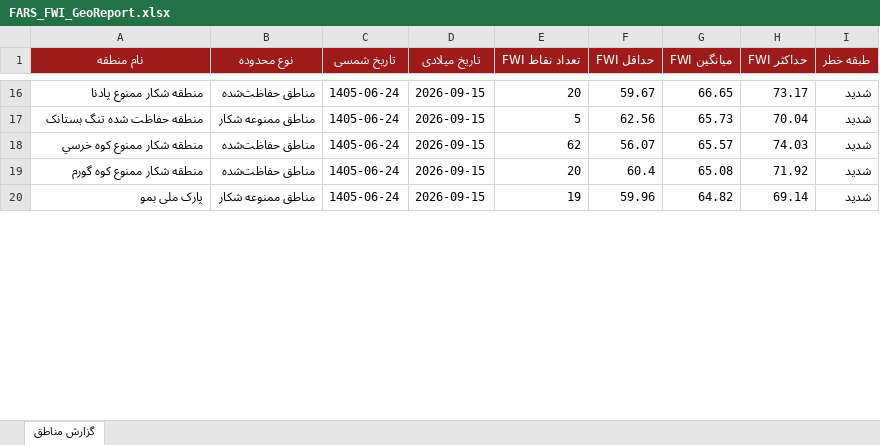
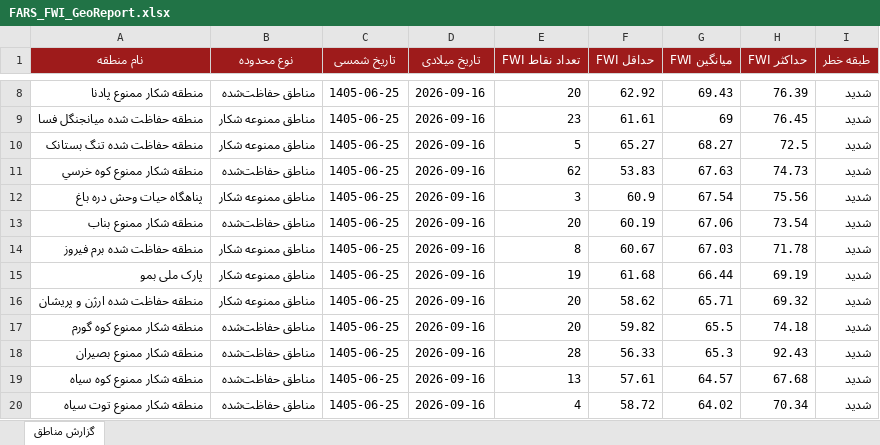
Before and after one commit to hashempoorsadegh214-prog/FARS-FWI, an Excel workbook: data/FARS_FWI_GeoReport.xlsx, sheet گزارش مناطق, drawn as a sheet; only a part is shown, gaps mark what is left out; values as stored, in another font and other column widths than the file's, no borders; conditional formats not drawn; addresses are those after the commit; the diff covers the shown part only; the diff names each change by its address in the sheet, - before the commit and + after, or states it on an @@ line.

```diff
--- a/data/FARS_FWI_GeoReport.xlsx (sheet گزارش مناطق)
+++ b/data/FARS_FWI_GeoReport.xlsx (sheet گزارش مناطق)
-C8 (تاریخ شمسی): 1405-06-24
+C8 (تاریخ شمسی): 1405-06-25
-D8 (تاریخ میلادی): 2026-09-15
+D8 (تاریخ میلادی): 2026-09-16
-F8 (حداقل FWI): 59.67
+F8 (حداقل FWI): 62.92
-G8 (میانگین FWI): 66.65
+G8 (میانگین FWI): 69.43
-H8 (حداکثر FWI): 73.17
+H8 (حداکثر FWI): 76.39
+row 9: منطقه حفاظت شده میانجنگل فسا | مناطق ممنوعه شکار | 1405-06-25 | 2026-09-16 | 23 | 61.61 | 69 | 76.45 | شدید
-C10:C11 (تاریخ شمسی): 1405-06-24
+C10:C11 (تاریخ شمسی): 1405-06-25
-D10:D11 (تاریخ میلادی): 2026-09-15
+D10:D11 (تاریخ میلادی): 2026-09-16
-F10 (حداقل FWI): 62.56
+F10 (حداقل FWI): 65.27
-G10 (میانگین FWI): 65.73
+G10 (میانگین FWI): 68.27
-H10 (حداکثر FWI): 70.04
+H10 (حداکثر FWI): 72.5
-F11 (حداقل FWI): 56.07
+F11 (حداقل FWI): 53.83
-G11 (میانگین FWI): 65.57
+G11 (میانگین FWI): 67.63
-H11 (حداکثر FWI): 74.03
+H11 (حداکثر FWI): 74.73
+row 12: پناهگاه حيات وحش دره باغ | مناطق ممنوعه شکار | 1405-06-25 | 2026-09-16 | 3 | 60.9 | 67.54 | 75.56 | شدید
-A13 (نام منطقه): منطقه شکار ممنوع کوه گورم
+A13 (نام منطقه): منطقه شکار ممنوع بناب
-C13 (تاریخ شمسی): 1405-06-24
+C13 (تاریخ شمسی): 1405-06-25
-D13 (تاریخ میلادی): 2026-09-15
+D13 (تاریخ میلادی): 2026-09-16
-F13 (حداقل FWI): 60.4
+F13 (حداقل FWI): 60.19
-G13 (میانگین FWI): 65.08
+G13 (میانگین FWI): 67.06
-H13 (حداکثر FWI): 71.92
+H13 (حداکثر FWI): 73.54
+row 14: منطقه حفاظت شده برم فیروز | مناطق ممنوعه شکار | 1405-06-25 | 2026-09-16 | 8 | 60.67 | 67.03 | 71.78 | شدید
-C15 (تاریخ شمسی): 1405-06-24
+C15 (تاریخ شمسی): 1405-06-25
-D15 (تاریخ میلادی): 2026-09-15
+D15 (تاریخ میلادی): 2026-09-16
-F15 (حداقل FWI): 59.96
+F15 (حداقل FWI): 61.68
-G15 (میانگین FWI): 64.82
+G15 (میانگین FWI): 66.44
-H15 (حداکثر FWI): 69.14
+H15 (حداکثر FWI): 69.19
+row 16: منطقه حفاظت شده ارژن و پريشان | مناطق ممنوعه شکار | 1405-06-25 | 2026-09-16 | 20 | 58.62 | 65.71 | 69.32 | شدید
+row 17: منطقه شکار ممنوع کوه گورم | مناطق حفاظت‌شده | 1405-06-25 | 2026-09-16 | 20 | 59.82 | 65.5 | 74.18 | شدید
+row 18: منطقه شکار ممنوع بصيران | مناطق حفاظت‌شده | 1405-06-25 | 2026-09-16 | 28 | 56.33 | 65.3 | 92.43 | شدید
+row 19: منطقه شکار ممنوع کوه سياه | مناطق حفاظت‌شده | 1405-06-25 | 2026-09-16 | 13 | 57.61 | 64.57 | 67.68 | شدید
+row 20: منطقه شکار ممنوع توت سياه | مناطق حفاظت‌شده | 1405-06-25 | 2026-09-16 | 4 | 58.72 | 64.02 | 70.34 | شدید
```
Also changed, not shown: 10 added rows, 18 removed rows and 54 edited cells elsewhere in this sheet, 1 other file.
